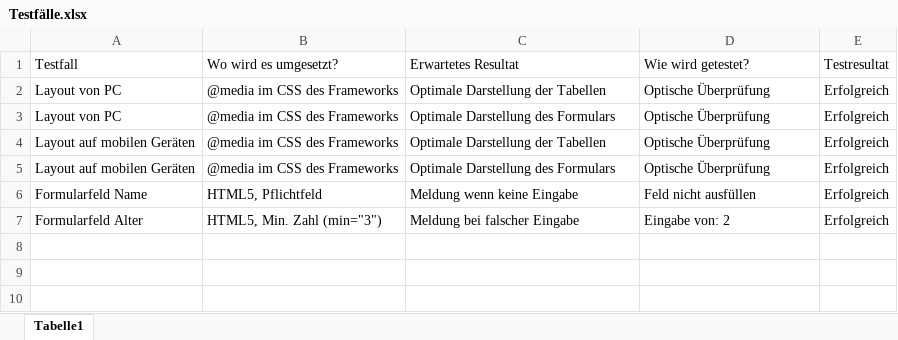
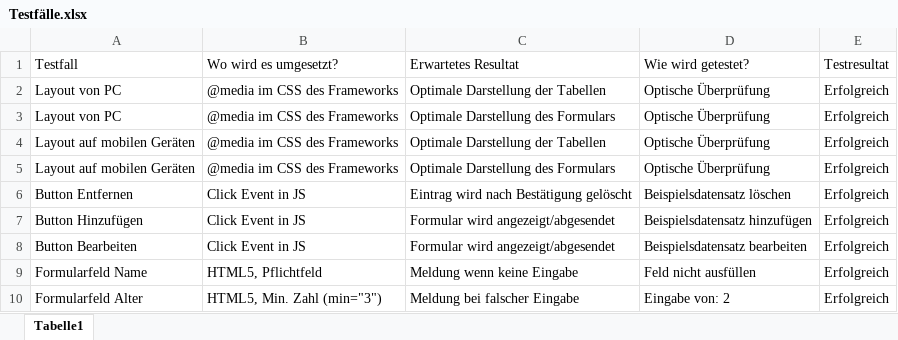
Before and after one commit to yhlbr/M307, an Excel workbook: Testfälle.xlsx, sheet Tabelle1, drawn as a sheet; values as stored, in another font and other column widths than the file's, no borders; conditional formats not drawn; the diff names each change by its address in the sheet, - before the commit and + after, or states it on an @@ line.

Commit message:
Neue Testfälle

```diff
--- a/Testfälle.xlsx (sheet Tabelle1)
+++ b/Testfälle.xlsx (sheet Tabelle1)
+row 6: Button Entfernen | Click Event in JS | Eintrag wird nach Bestätigung gelöscht | Beispielsdatensatz löschen | Erfolgreich
+row 7: Button Hinzufügen | Click Event in JS | Formular wird angezeigt/abgesendet | Beispielsdatensatz hinzufügen | Erfolgreich
+row 8: Button Bearbeiten | Click Event in JS | Formular wird angezeigt/abgesendet | Beispielsdatensatz bearbeiten | Erfolgreich
```
